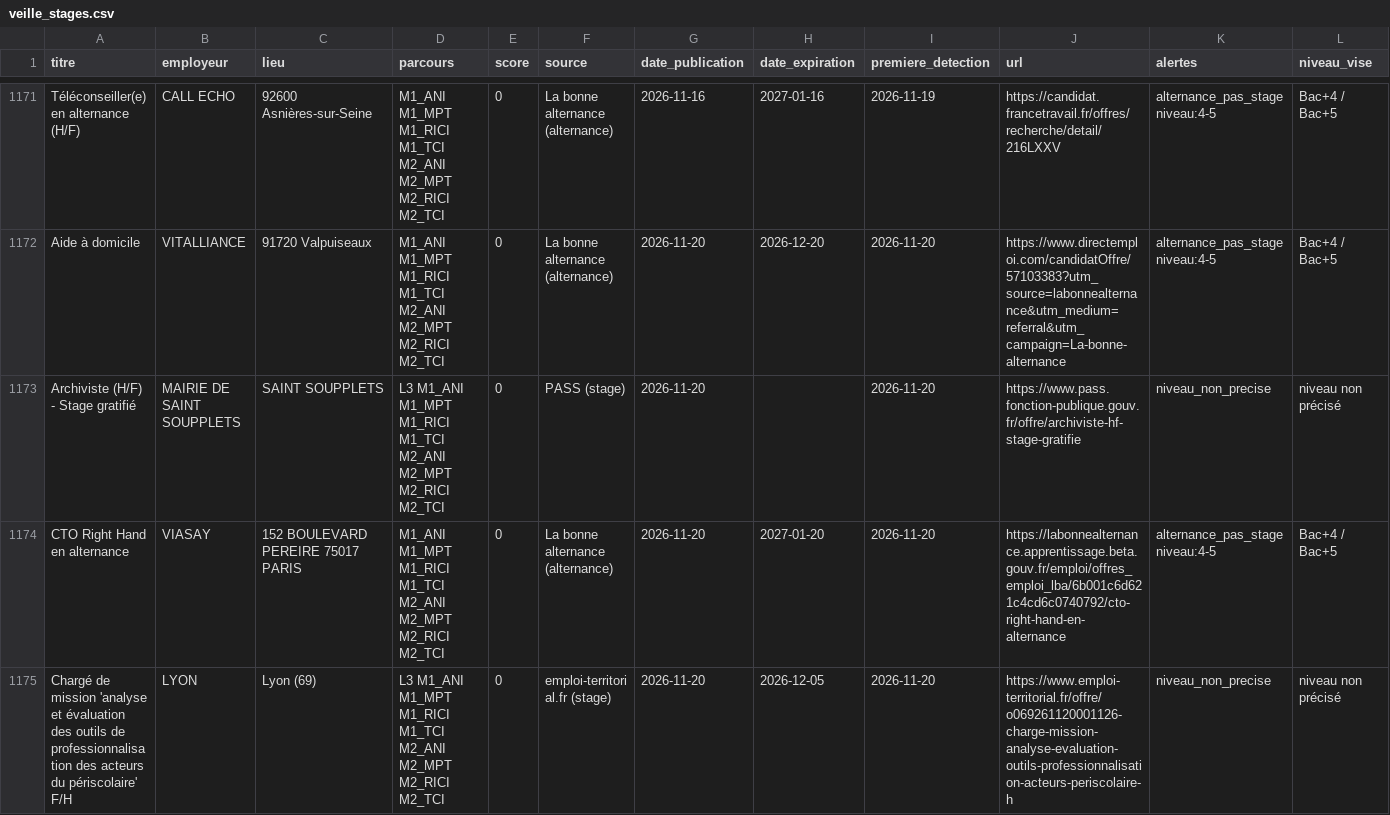
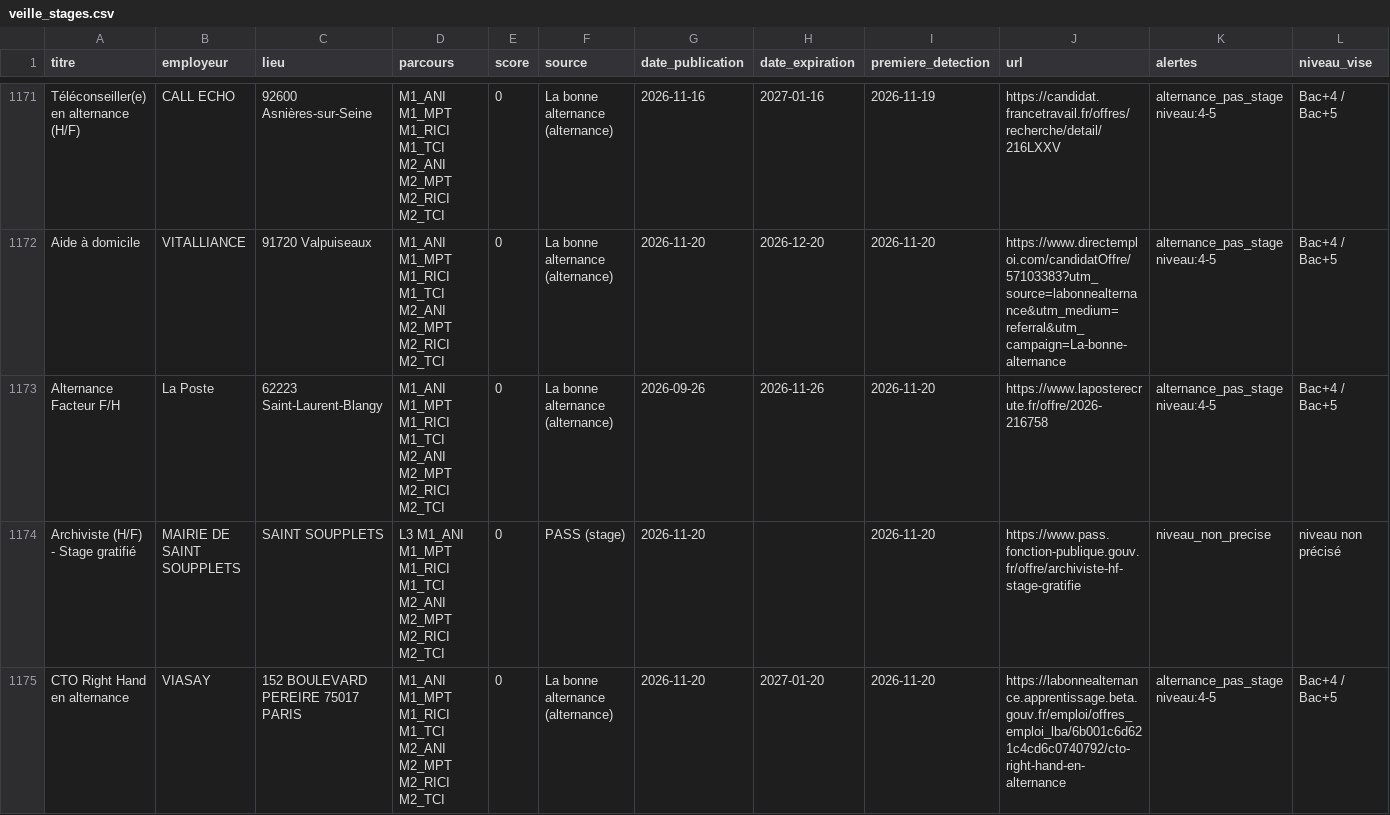
Before and after one commit to domgarci/veille-stages-lea-resultats, a CSV file: veille_stages.csv, drawn as a sheet; only a part is shown, gaps mark what is left out; the shorter side is filled out with more unchanged rows; the diff covers the shown part only; the diff names each change by its address in the sheet, - before the commit and + after, or states it on an @@ line.

```diff
--- a/veille_stages.csv
+++ b/veille_stages.csv
+row 1173: Alternance Facteur F/H | La Poste | 62223 Saint-Laurent-Blangy | M1_ANI M1_MPT M1_RICI M1_TCI M2_ANI M2_MPT M2_RICI M2_TCI | 0 | La bonne alternance (alternance) | 2026-09-26 | 2026-11-26 | 2026-11-20 | https://www.laposterecrute.fr/offre/2026-216758 | alternance_pas_stage niveau:4-5 | Bac+4 / Bac+5
```
Also changed, not shown: 1 removed row elsewhere in this file, 2 other files.
